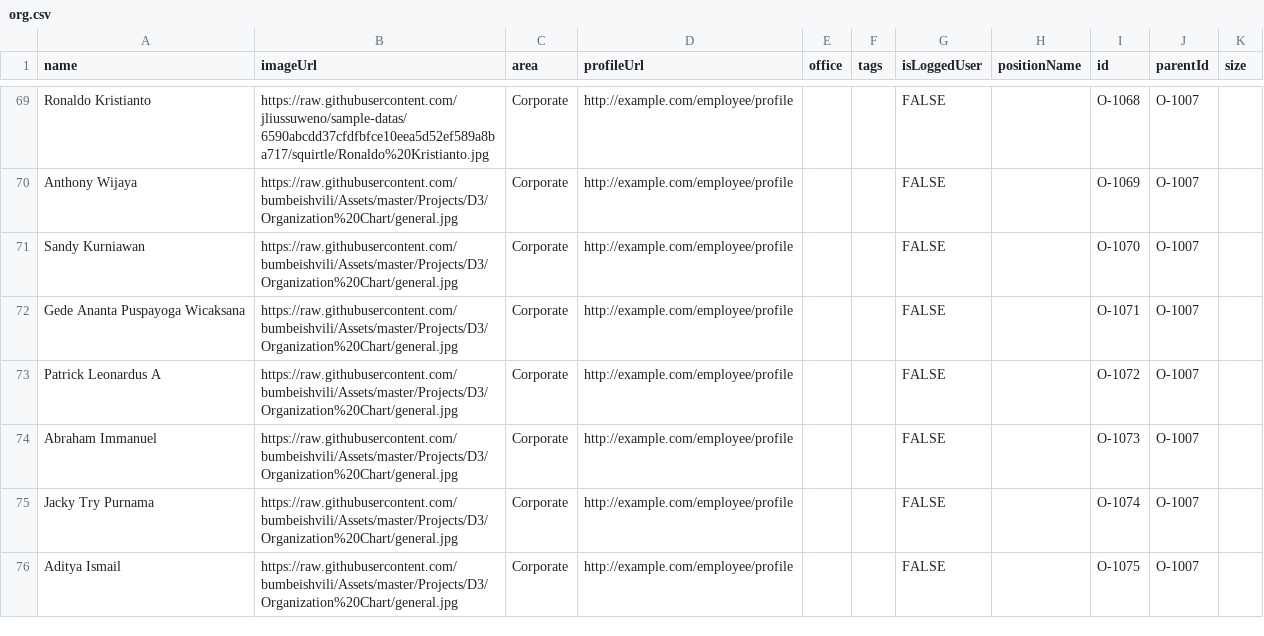
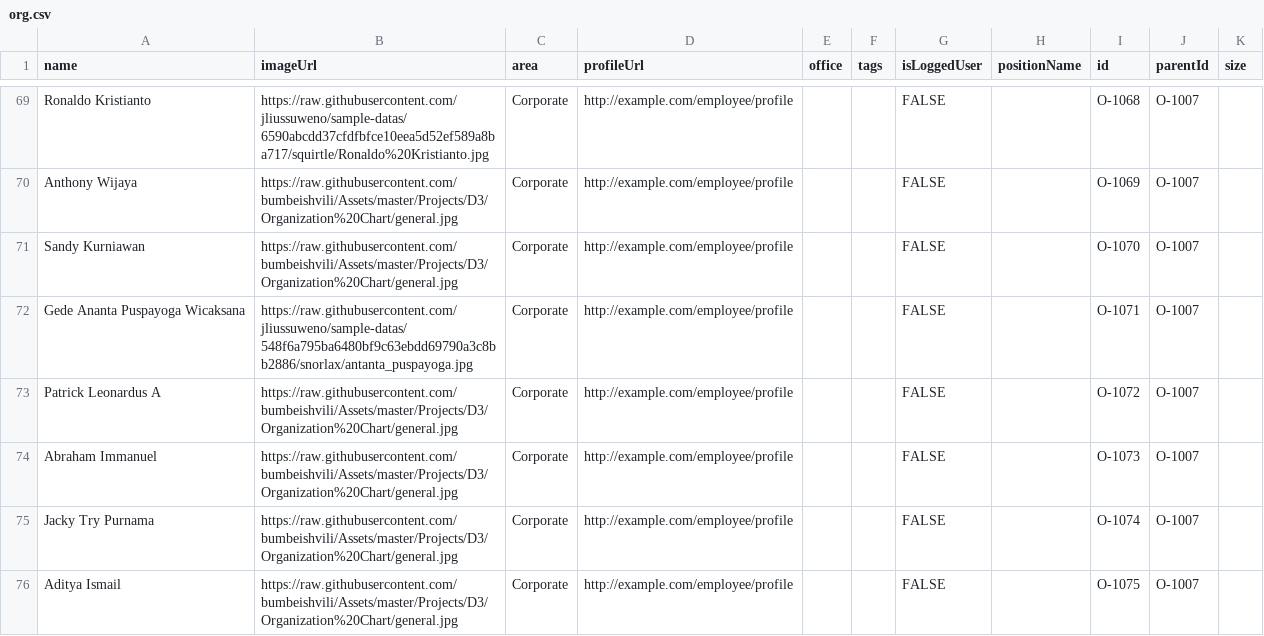
Before and after one commit to jliussuweno/sample-datas, a CSV file: org.csv, drawn as a sheet; only a part is shown, gaps mark what is left out.

Commit message:
Update org.csv

```diff
--- a/org.csv
+++ b/org.csv
@@ -71,3 +71,3 @@ Anthony Wijaya,https://raw.githubusercontent.com/bumbeishvili/Assets/master/Proj
 Sandy Kurniawan,https://raw.githubusercontent.com/bumbeishvili/Assets/master/Projects/D3/Organization%20Chart/general.jpg,Corporate,http://example.com/employee/profile,,,FALSE,,O-1070,O-1007,
-Gede Ananta Puspayoga Wicaksana,https://raw.githubusercontent.com/bumbeishvili/Assets/master/Projects/D3/Organization%20Chart/general.jpg,Corporate,http://example.com/employee/profile,,,FALSE,,O-1071,O-1007,
+Gede Ananta Puspayoga Wicaksana,https://raw.githubusercontent.com/jliussuweno/sample-datas/548f6a795ba6480bf9c63ebdd69790a3c8bb2886/snorlax/antanta_puspayoga.jpg,Corporate,http://example.com/employee/profile,,,FALSE,,O-1071,O-1007,
 Patrick Leonardus A,https://raw.githubusercontent.com/bumbeishvili/Assets/master/Projects/D3/Organization%20Chart/general.jpg,Corporate,http://example.com/employee/profile,,,FALSE,,O-1072,O-1007,
```
